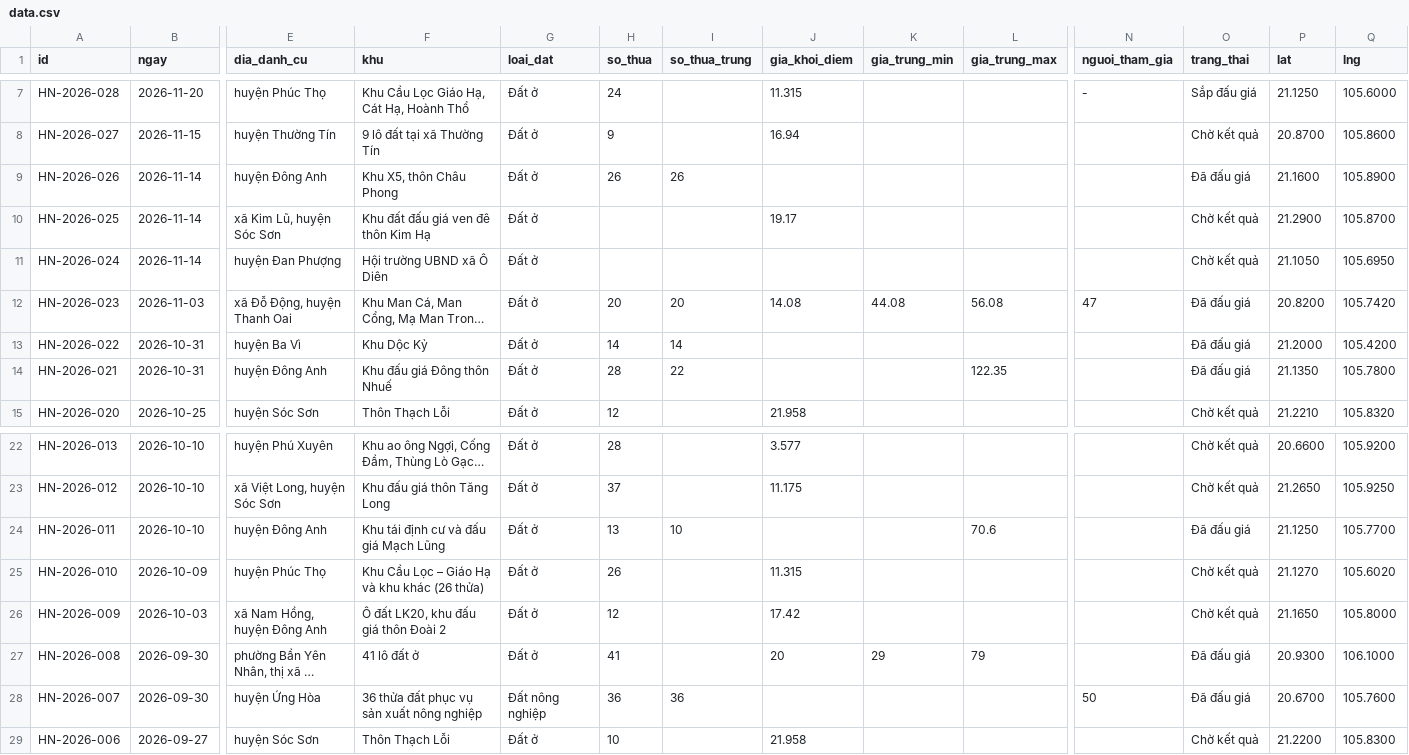
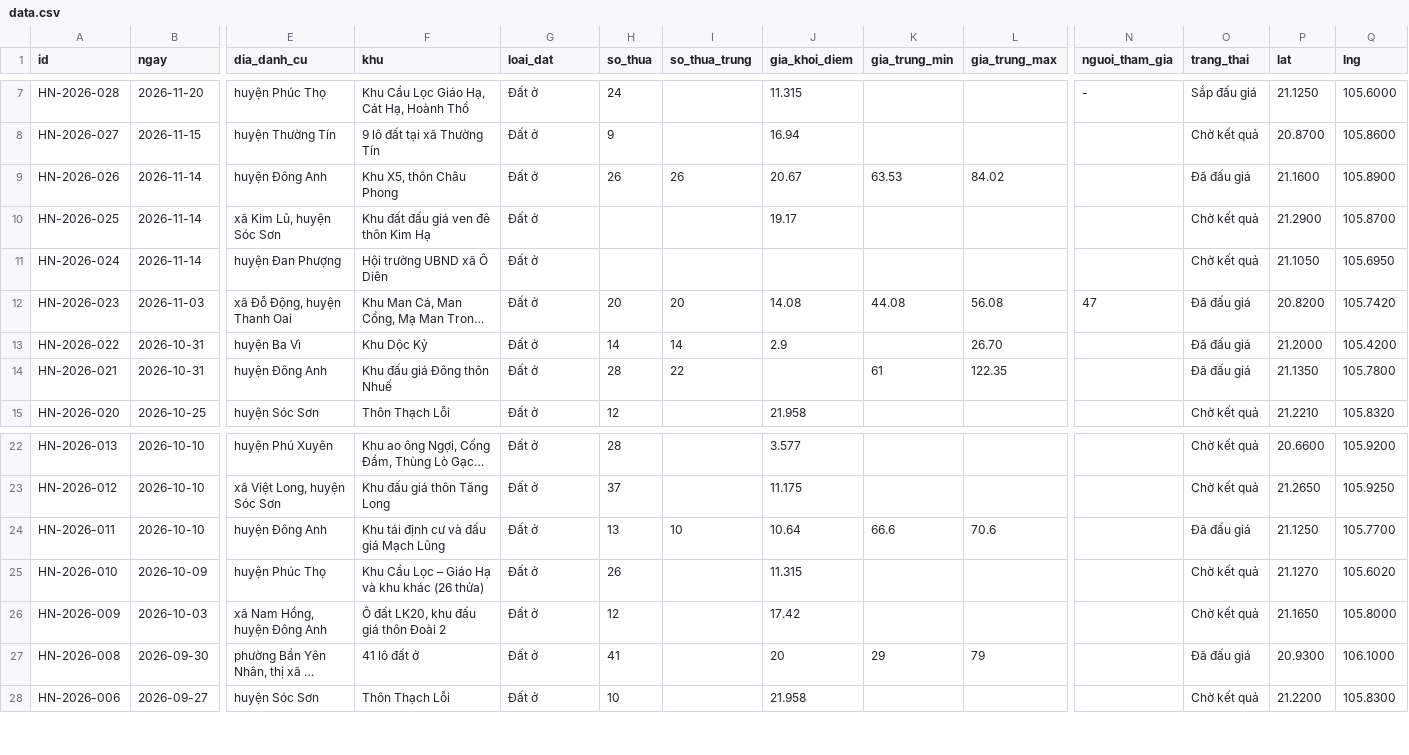
Before and after one commit to pnhimai98-creator/ban-do-dau-gia, a CSV file: data.csv, drawn as a sheet; only a part is shown, gaps mark what is left out; long unchanged cells end in …; rows hold the shown columns only; the diff names each change by its address in the sheet, - before the commit and + after, or states it on an @@ line.

Commit message:
Bảng tính: sửa 4, xóa 1 phiên

```diff
--- a/data.csv
+++ b/data.csv
-J9 (gia_khoi_diem): (empty)
+J9 (gia_khoi_diem): 20.67
-K9 (gia_trung_min): (empty)
+K9 (gia_trung_min): 63.53
-L9 (gia_trung_max): (empty)
+L9 (gia_trung_max): 84.02
-J13 (gia_khoi_diem): (empty)
+J13 (gia_khoi_diem): 2.9
-L13 (gia_trung_max): (empty)
+L13 (gia_trung_max): 26.70
-K14 (gia_trung_min): (empty)
+K14 (gia_trung_min): 61
-J24 (gia_khoi_diem): (empty)
+J24 (gia_khoi_diem): 10.64
-K24 (gia_trung_min): (empty)
+K24 (gia_trung_min): 66.6
-row 28: HN-2026-007 | 2026-09-30 | huyện Ứng Hòa | 36 thửa đất phục vụ sản xuất nông nghiệp | Đất nông nghiệp | 36 | 36 |  |  |  | 50 | Đã đấu giá | 20.6700 | 105.7600
```
